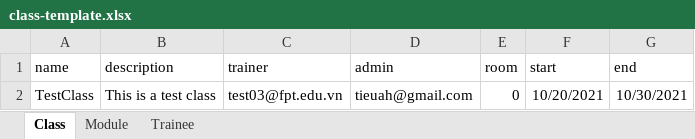
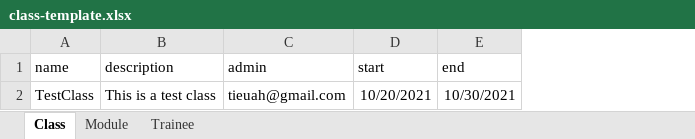
Before and after one commit to kanethuong/FRM-API, an Excel workbook: wwwroot/excel/class-template.xlsx, sheet Class, drawn as a sheet; values as stored, in another font and other column widths than the file's, no borders; the diff names each change by its address in the sheet, - before the commit and + after, or states it on an @@ line.

Commit message:
patch CreateNewClassByExcel [ClassController]

```diff
--- a/wwwroot/excel/class-template.xlsx (sheet Class)
+++ b/wwwroot/excel/class-template.xlsx (sheet Class)
-column C (trainer), row 2: test03@fpt.edu.vn
-column E (room), row 2: 0
```
Also changed, not shown: sheet Module, 1 other file.
